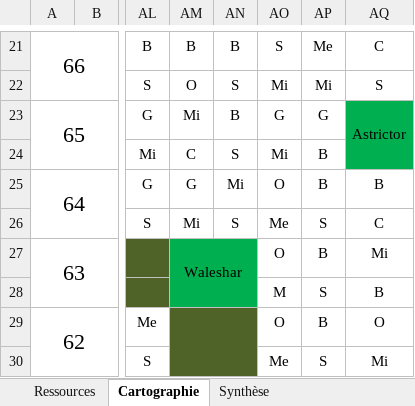
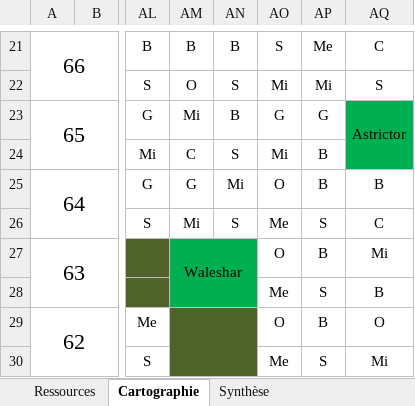
Before and after one commit to MiniSoff/crique-des-pirates, an Excel workbook: HOMMK.xlsx, sheet Cartographie, drawn as a sheet; only a part is shown, gaps mark what is left out; values as stored, in another font and other column widths than the file's, no borders; conditional formats not drawn; the diff names each change by its address in the sheet, - before the commit and + after, or states it on an @@ line.

```diff
--- a/HOMMK.xlsx (sheet Cartographie)
+++ b/HOMMK.xlsx (sheet Cartographie)
-AO28: M
+AO28: Me
```
Also changed, not shown: sheet Ressources, sheet Synthèse, formulas that keep their value, charts or pictures.
